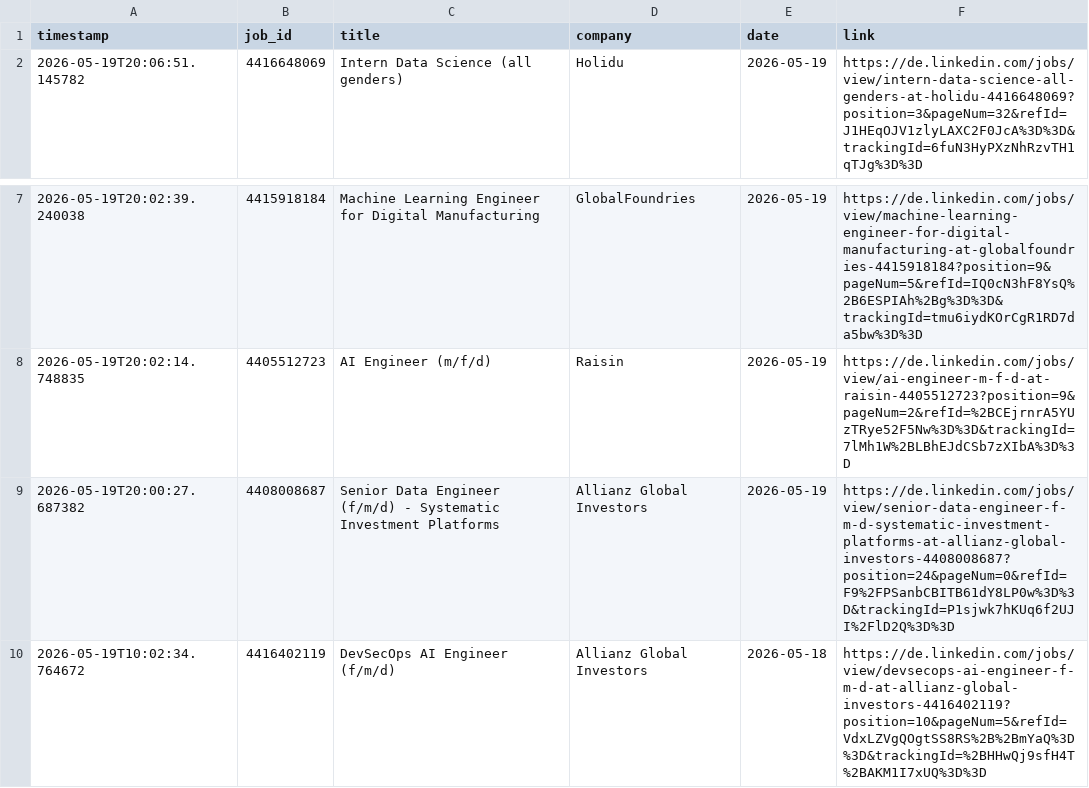
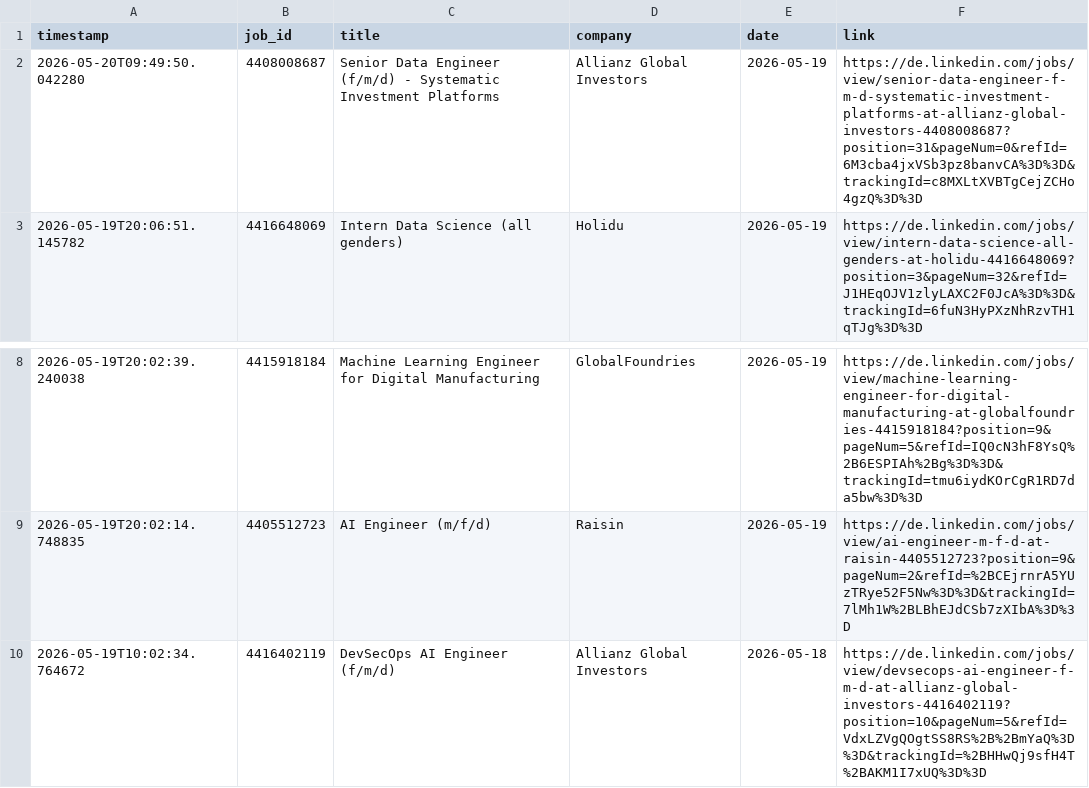
Before and after one commit to mugundanaswin/Data_Engineering, a TSV file: webscrapping_projects/scheduled/outputs/jobs_log.tsv, drawn as a sheet; only a part is shown, gaps mark what is left out; removed rows and columns are numbered as before the commit, all else as after; the diff names each change by its address in the sheet, - before the commit and + after, or states it on an @@ line.

```diff
--- a/webscrapping_projects/scheduled/outputs/jobs_log.tsv
+++ b/webscrapping_projects/scheduled/outputs/jobs_log.tsv
+row 2: 2026-05-20T09:49:50.042280 | 4408008687 | Senior Data Engineer (f/m/d) - Systematic Investment Platforms | Allianz Global Investors | 2026-05-19 | https://de.linkedin.com/jobs/view/senior-data-engineer-f-m-d-systematic-investment-platforms-at-allianz-global-investors-4408008687?position=31&pageNum=0&refId=6M3cba4jxVSb3pz8banvCA%3D%3D&trackingId=c8MXLtXVBTgCejZCHo4gzQ%3D%3D
-row 9: 2026-05-19T20:00:27.687382 | 4408008687 | Senior Data Engineer (f/m/d) - Systematic Investment Platforms | Allianz Global Investors | 2026-05-19 | https://de.linkedin.com/jobs/view/senior-data-engineer-f-m-d-systematic-investment-platforms-at-allianz-global-investors-4408008687?position=24&pageNum=0&refId=F9%2FPSanbCBITB61dY8LP0w%3D%3D&trackingId=P1sjwk7hKUq6f2UJI%2FlD2Q%3D%3D
```
